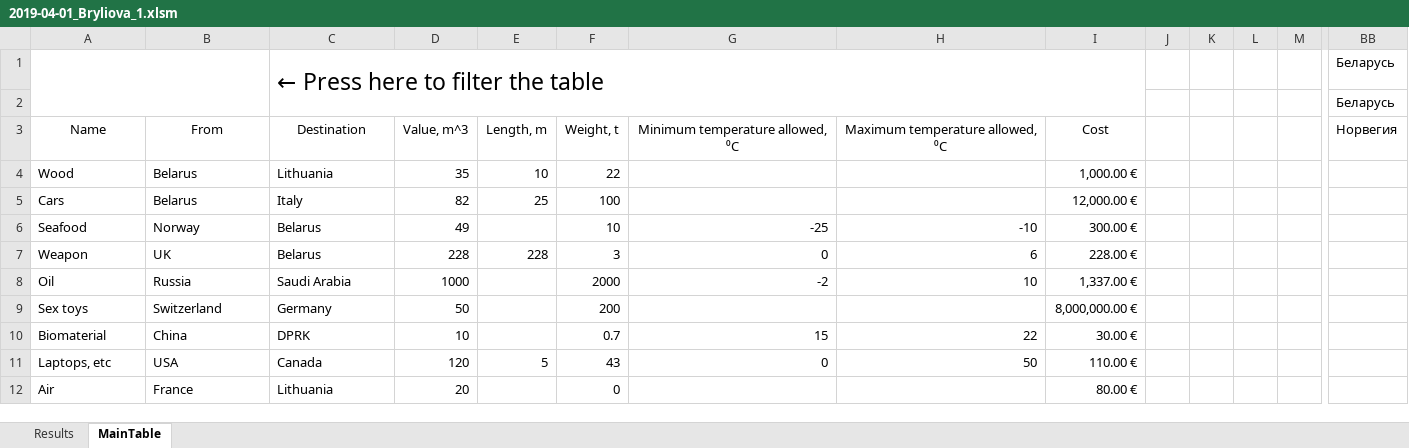
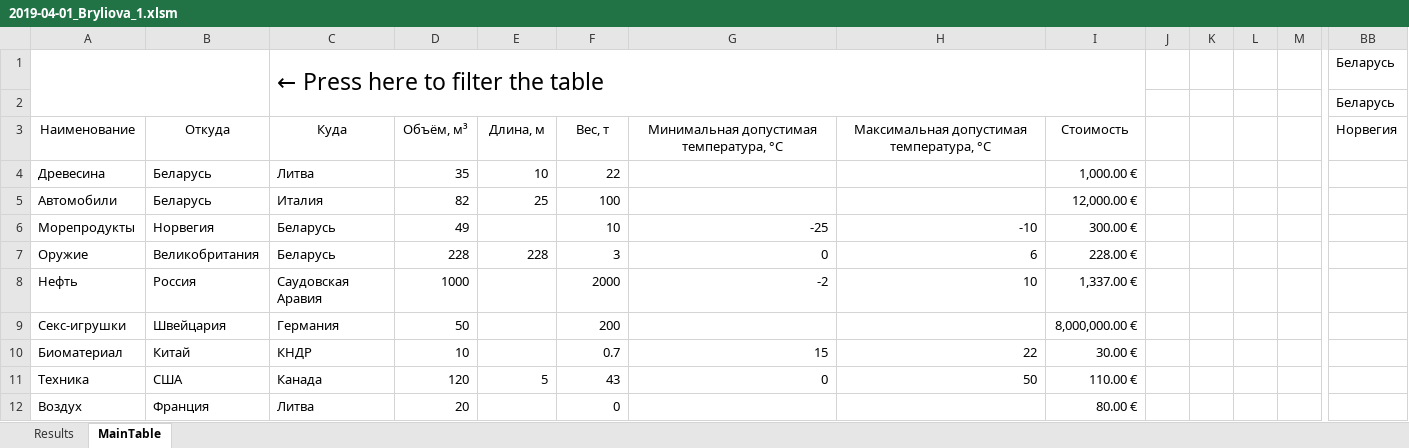
Before and after one commit to bsuir-labs/bryliova, an Excel workbook: VBAExcel/2019-04-01_Bryliova_1.xlsm, sheet MainTable, drawn as a sheet; only a part is shown, gaps mark what is left out; values as stored, in another font and other column widths than the file's, no borders; charts and pictures not drawn; removed rows and columns are numbered as before the commit, all else as after; rows hold the shown columns only; the diff names each change by its address in the sheet, - before the commit and + after, or states it on an @@ line.

```diff
--- a/VBAExcel/2019-04-01_Bryliova_1.xlsm (sheet MainTable)
+++ b/VBAExcel/2019-04-01_Bryliova_1.xlsm (sheet MainTable)
-row 3: Name | From | Destination | Value, m^3 | Length, m | Weight, t | Minimum temperature allowed, ⁰C | Maximum temperature allowed, ⁰C | Cost |  |  |  |  | Норвегия
+row 3: Наименование | Откуда | Куда | Объём, м³ | Длина, м | Вес, т | Минимальная допустимая температура, °C | Максимальная допустимая температура, °С | Стоимость |  |  |  |  | Норвегия
-A4: Wood
+A4: Древесина
-B4:B5: Belarus
+B4:B5: Беларусь
-C4: Lithuania
+C4: Литва
-A5: Cars
+A5: Автомобили
-C5: Italy
+C5: Италия
-A6: Seafood
+A6: Морепродукты
-B6: Norway
+B6: Норвегия
-C6:C7: Belarus
+C6:C7: Беларусь
-A7: Weapon
+A7: Оружие
-B7: UK
+B7: Великобритания
-A8: Oil
+A8: Нефть
-B8: Russia
+B8: Россия
-C8: Saudi Arabia
+C8: Саудовская Аравия
-A9: Sex toys
+A9: Секс-игрушки
-B9: Switzerland
+B9: Швейцария
-C9: Germany
+C9: Германия
-A10: Biomaterial
+A10: Биоматериал
-B10: China
+B10: Китай
-C10: DPRK
+C10: КНДР
-A11: Laptops, etc
+A11: Техника
-B11: USA
+B11: США
-C11: Canada
+C11: Канада
-A12: Air
+A12: Воздух
-B12: France
+B12: Франция
-C12: Lithuania
+C12: Литва
```
Also changed, not shown: sheet Results, 1 other file.
